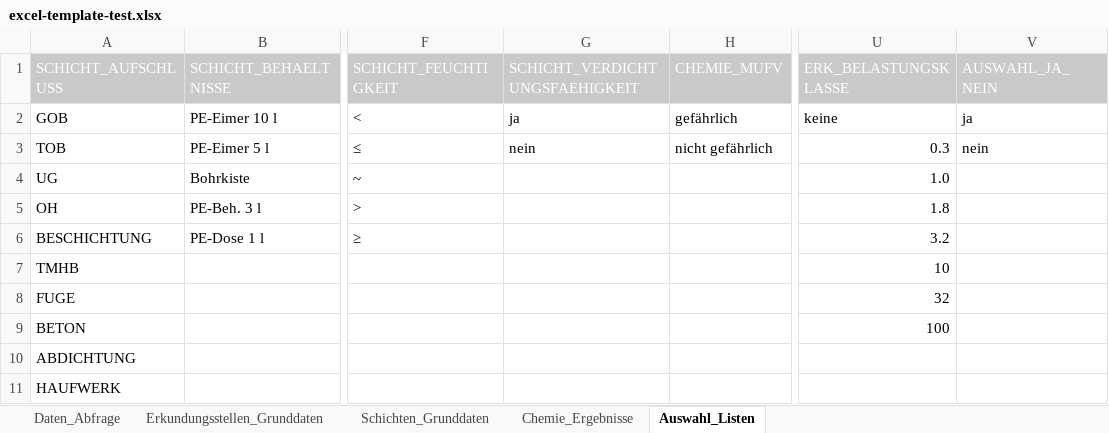
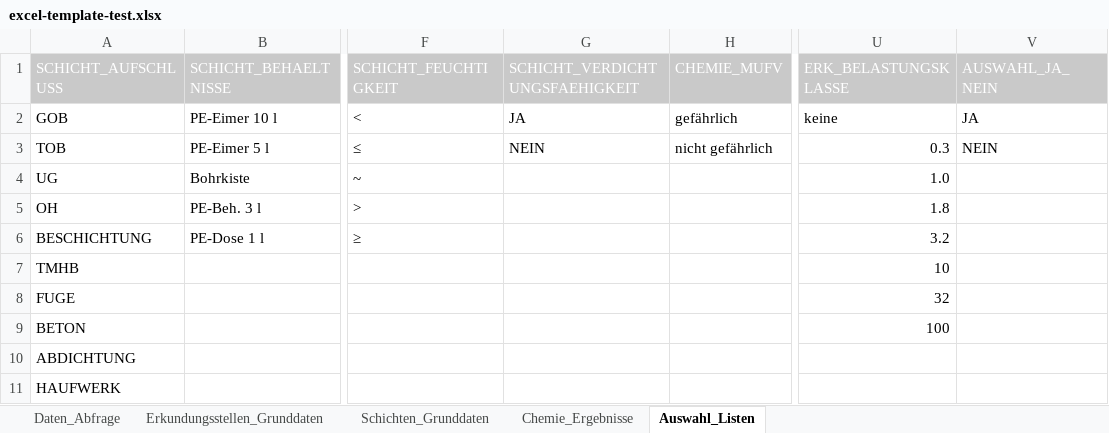
Before and after one commit to mkuenzl/sbt-generator, an Excel workbook: tests-resources/excel-template-test.xlsx, sheet Auswahl_Listen, drawn as a sheet; only a part is shown, gaps mark what is left out; values as stored, in another font and other column widths than the file's, no borders; the diff names each change by its address in the sheet, - before the commit and + after, or states it on an @@ line.

Commit message:
updated formatting & added util to detect if there is no data for row

```diff
--- a/tests-resources/excel-template-test.xlsx (sheet Auswahl_Listen)
+++ b/tests-resources/excel-template-test.xlsx (sheet Auswahl_Listen)
-G2 (SCHICHT_VERDICHTUNGSFAEHIGKEIT): ja
+G2 (SCHICHT_VERDICHTUNGSFAEHIGKEIT): JA
-V2 (AUSWAHL_JA_NEIN): ja
+V2 (AUSWAHL_JA_NEIN): JA
-G3 (SCHICHT_VERDICHTUNGSFAEHIGKEIT): nein
+G3 (SCHICHT_VERDICHTUNGSFAEHIGKEIT): NEIN
-V3 (AUSWAHL_JA_NEIN): nein
+V3 (AUSWAHL_JA_NEIN): NEIN
```
Also changed, not shown: 9 other files.
